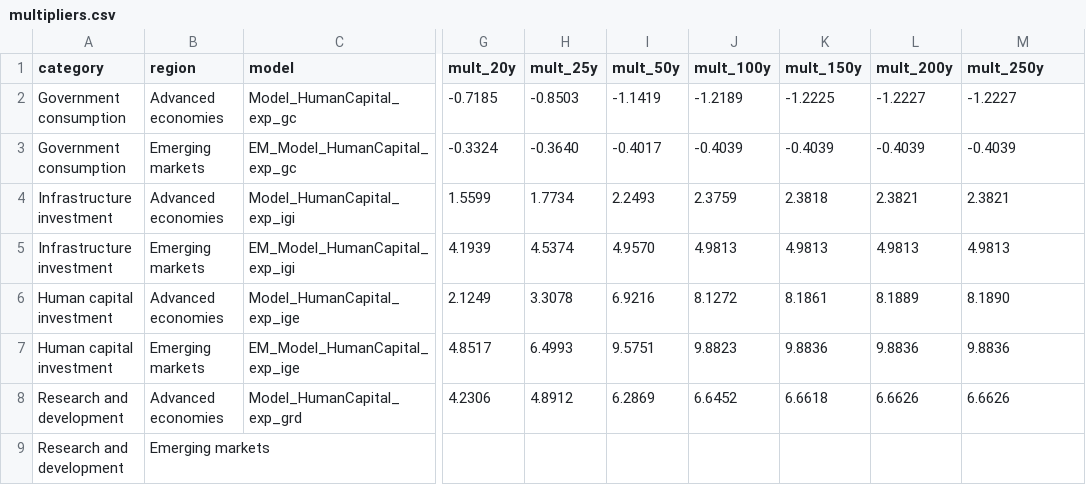
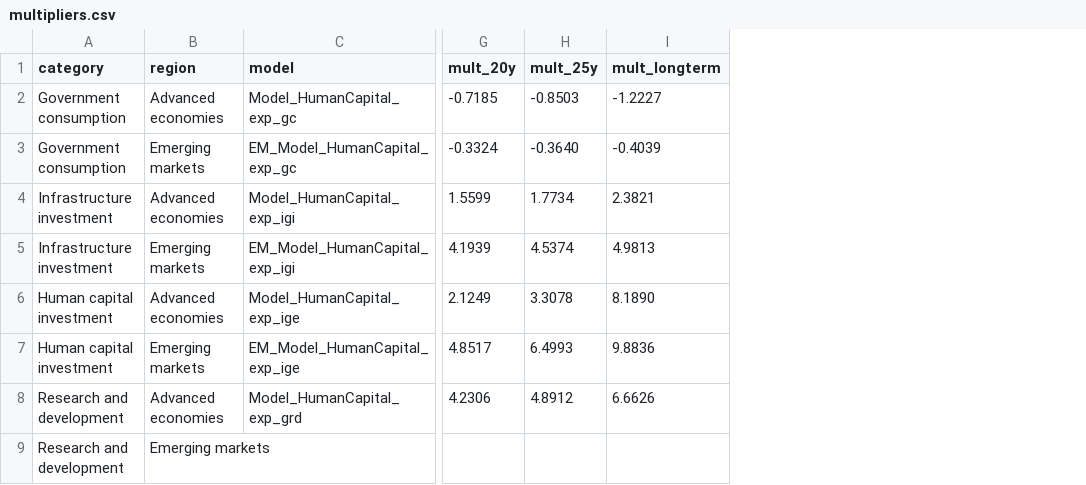
Before and after one commit to kbankowski-econ/2025-05_spendingModelling, a CSV file: docs/2026-06_wp-imf/csvFiles/multipliers.csv, drawn as a sheet; only a part is shown, gaps mark what is left out; removed rows and columns are numbered as before the commit, all else as after; the diff names each change by its address in the sheet, - before the commit and + after, or states it on an @@ line.

Commit message:
Consolidate multiplier-table outer horizons into a Long-term column

```diff
--- a/docs/2026-06_wp-imf/csvFiles/multipliers.csv
+++ b/docs/2026-06_wp-imf/csvFiles/multipliers.csv
-column I (mult_50y), rows 2-8: -1.1419 | -0.4017 | 2.2493 | 4.9570 | 6.9216 | 9.5751 | 6.2869
-column J (mult_100y), rows 2-8: -1.2189 | -0.4039 | 2.3759 | 4.9813 | 8.1272 | 9.8823 | 6.6452
-column K (mult_150y), rows 2-8: -1.2225 | -0.4039 | 2.3818 | 4.9813 | 8.1861 | 9.8836 | 6.6618
-column L (mult_200y), rows 2-8: -1.2227 | -0.4039 | 2.3821 | 4.9813 | 8.1889 | 9.8836 | 6.6626
-I1: mult_250y
+I1: mult_longterm
```
Also changed, not shown: docs/2026-06_wp-imf/csvFiles/multipliersPermanent.csv, 5 other files.
